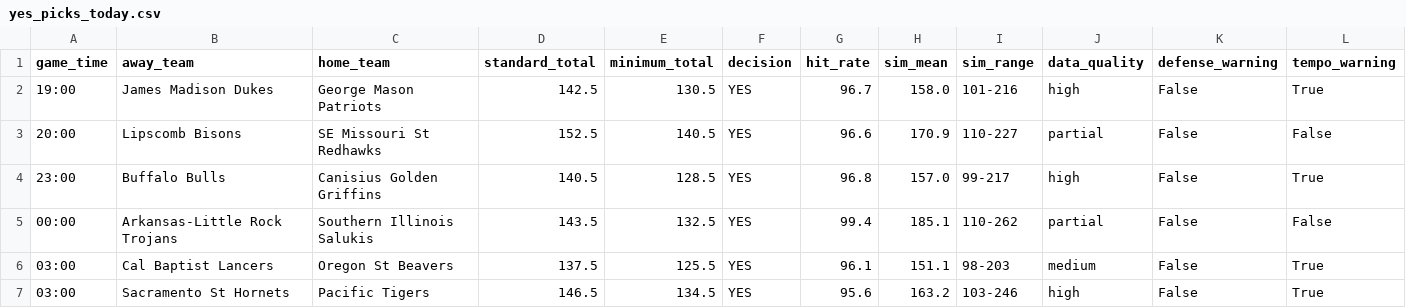
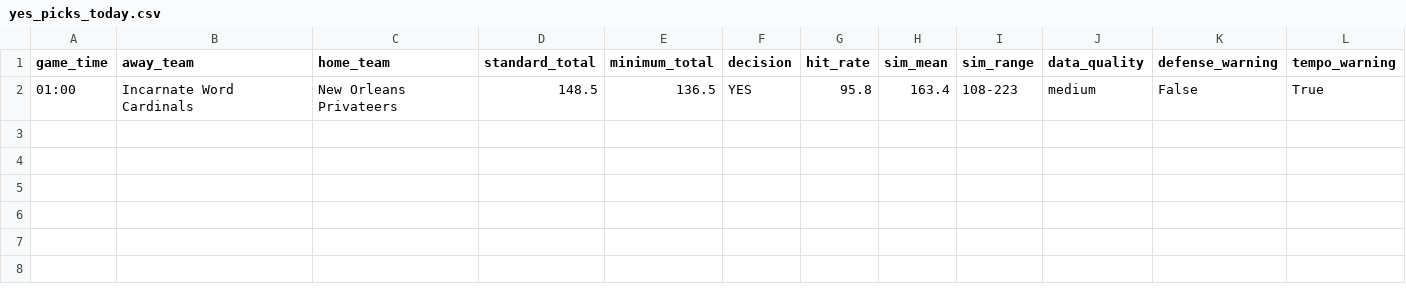
Before and after one commit to slomo31/cbb-minimum-totals, a CSV file: data/yes_picks_today.csv, drawn as a sheet; removed rows and columns are numbered as before the commit, all else as after; the diff names each change by its address in the sheet, - before the commit and + after, or states it on an @@ line.

```diff
--- a/data/yes_picks_today.csv
+++ b/data/yes_picks_today.csv
-row 2: 19:00 | James Madison Dukes | George Mason Patriots | 142.5 | 130.5 | YES | 96.7 | 158.0 | 101-216 | high | False | True
-row 3: 20:00 | Lipscomb Bisons | SE Missouri St Redhawks | 152.5 | 140.5 | YES | 96.6 | 170.9 | 110-227 | partial | False | False
-row 4: 23:00 | Buffalo Bulls | Canisius Golden Griffins | 140.5 | 128.5 | YES | 96.8 | 157.0 | 99-217 | high | False | True
-row 5: 00:00 | Arkansas-Little Rock Trojans | Southern Illinois Salukis | 143.5 | 132.5 | YES | 99.4 | 185.1 | 110-262 | partial | False | False
-row 6: 03:00 | Cal Baptist Lancers | Oregon St Beavers | 137.5 | 125.5 | YES | 96.1 | 151.1 | 98-203 | medium | False | True
-row 7: 03:00 | Sacramento St Hornets | Pacific Tigers | 146.5 | 134.5 | YES | 95.6 | 163.2 | 103-246 | high | False | True
+row 2: 01:00 | Incarnate Word Cardinals | New Orleans Privateers | 148.5 | 136.5 | YES | 95.8 | 163.4 | 108-223 | medium | False | True
```
Also changed, not shown: data/barttorvik_stats.csv, data/cbb_team_stats_2025_2026.csv, 9 other files.
